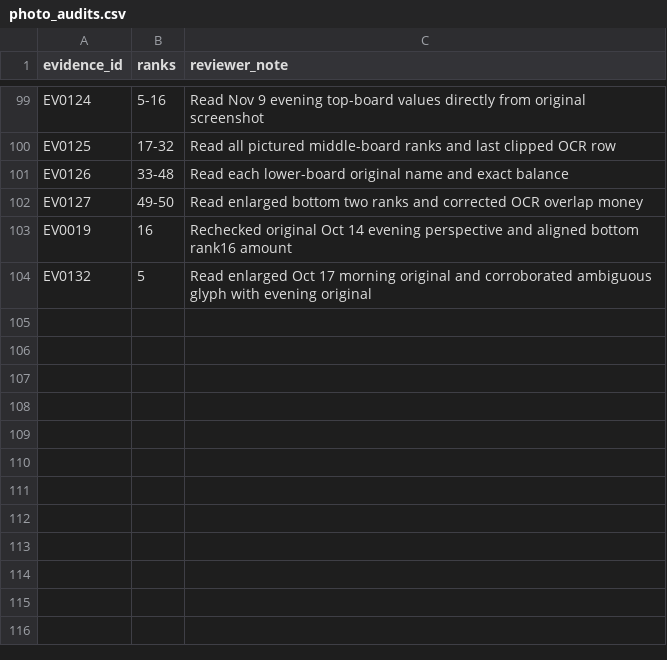
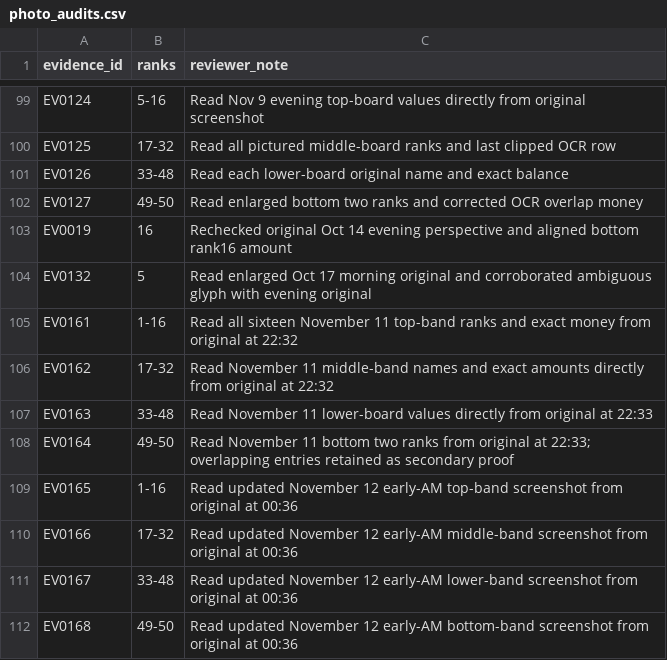
Before and after one commit to nitwi/fisch-money-leaderboard, a CSV file: data/photo_audits.csv, drawn as a sheet; only a part is shown, gaps mark what is left out.

```diff
--- a/data/photo_audits.csv
+++ b/data/photo_audits.csv
@@ -104 +104,9 @@ EV0019,16,Rechecked original Oct 14 evening perspective and aligned bottom rank1
 EV0132,5,Read enlarged Oct 17 morning original and corroborated ambiguous glyph with evening original
+EV0161,1-16,Read all sixteen November 11 top-band ranks and exact money from original at 22:32
+EV0162,17-32,Read November 11 middle-band names and exact amounts directly from original at 22:32
+EV0163,33-48,Read November 11 lower-board values directly from original at 22:33
+EV0164,49-50,Read November 11 bottom two ranks from original at 22:33; overlapping entries retained as secondary proof
+EV0165,1-16,Read updated November 12 early-AM top-band screenshot from original at 00:36
+EV0166,17-32,Read updated November 12 early-AM middle-band screenshot from original at 00:36
+EV0167,33-48,Read updated November 12 early-AM lower-band screenshot from original at 00:36
+EV0168,49-50,Read updated November 12 early-AM bottom-band screenshot from original at 00:36
```
Also changed, not shown: data/source/data/checkpoints.csv, data/source/data/evidence_manifest.csv, 17 other files.
